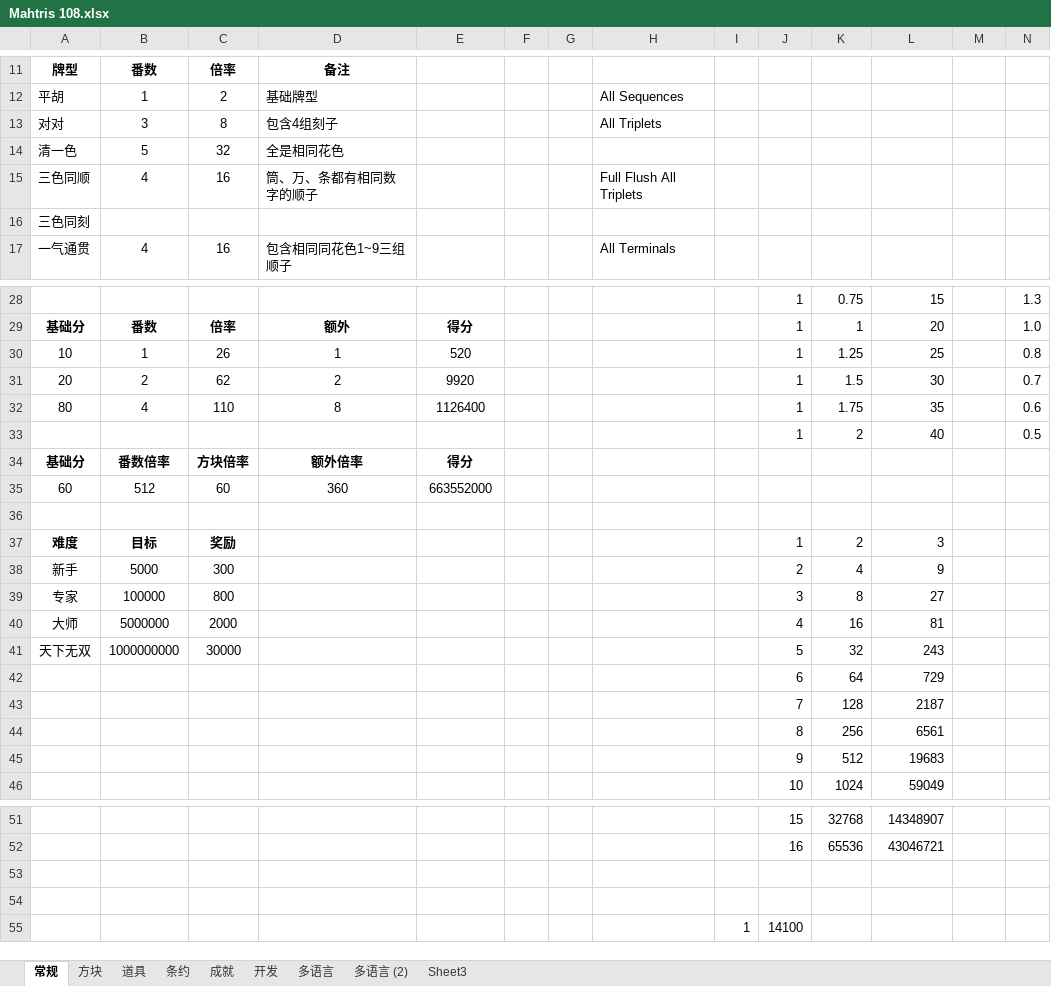
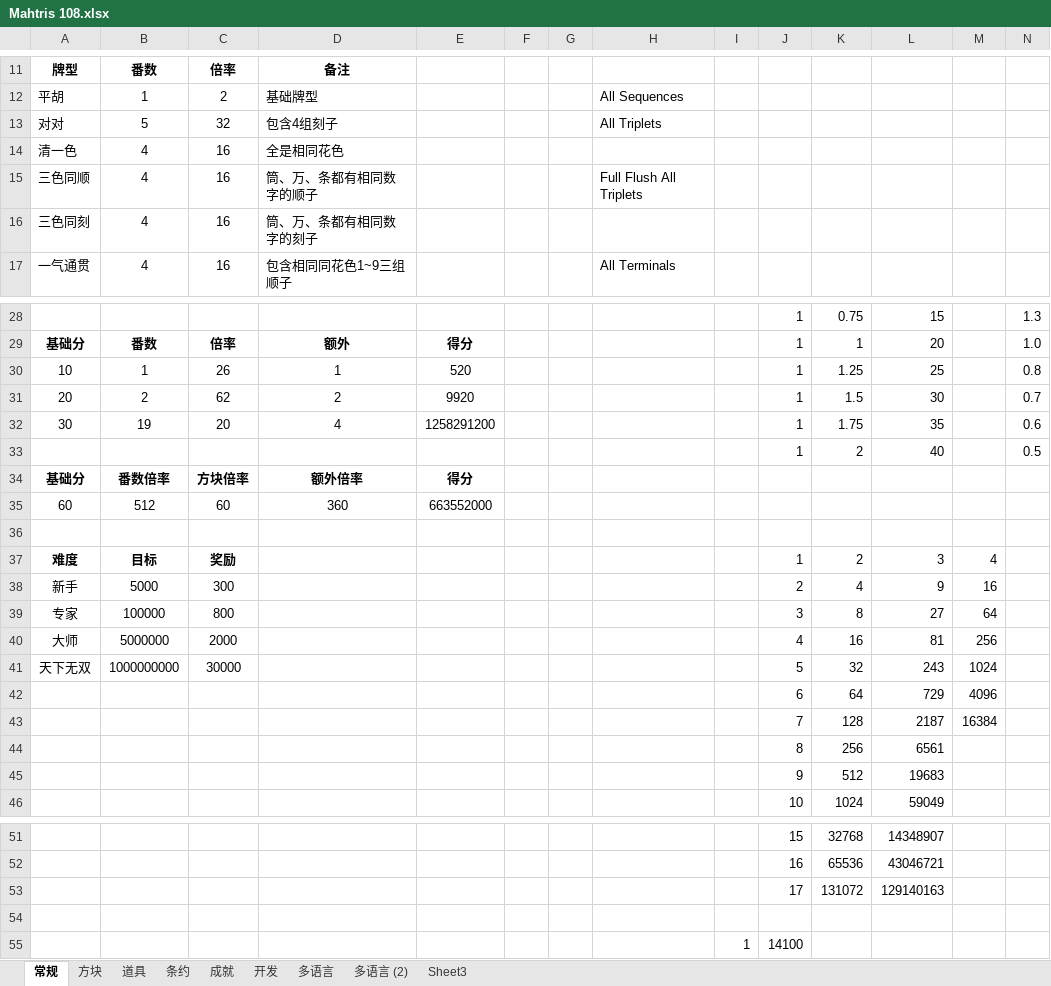
Before and after one commit to zxy199193/Mahtris-108, an Excel workbook: Mahtris 108/Assets/Document/Mahtris 108.xlsx, sheet 常规, drawn as a sheet; only a part is shown, gaps mark what is left out; values as stored, in another font and other column widths than the file's, no borders; removed rows and columns are numbered as before the commit, all else as after; the diff names each change by its address in the sheet, - before the commit and + after, or states it on an @@ line.

```diff
--- a/Mahtris 108/Assets/Document/Mahtris 108.xlsx (sheet 常规)
+++ b/Mahtris 108/Assets/Document/Mahtris 108.xlsx (sheet 常规)
-B13: 3
+B13: 5
-C13: 8
+C13: 32
-B14: 5
+B14: 4
-C14: 32
+C14: 16
-row 16: 三色同刻
+row 16: 三色同刻 | 4 | 16 | 筒、万、条都有相同数字的刻子
-row 32: 80 | 4 | 110 | 8 | 1126400 |  |  |  |  | 1 | 1.75 | 35 |  | 0.6
+row 32: 30 | 19 | 20 | 4 | 1258291200 |  |  |  |  | 1 | 1.75 | 35 |  | 0.6
-M37: (empty)
+M37: 4
-M38: (empty)
+M38: 16
-M39: (empty)
+M39: 64
-M40: (empty)
+M40: 256
-M41: (empty)
+M41: 1024
-M42: (empty)
+M42: 4096
-M43: (empty)
+M43: 16384
-row 53: (empty)
+row 53:  |  |  |  |  |  |  |  |  | 17 | 131072 | 129140163
```
Also changed, not shown: 9 other files.
